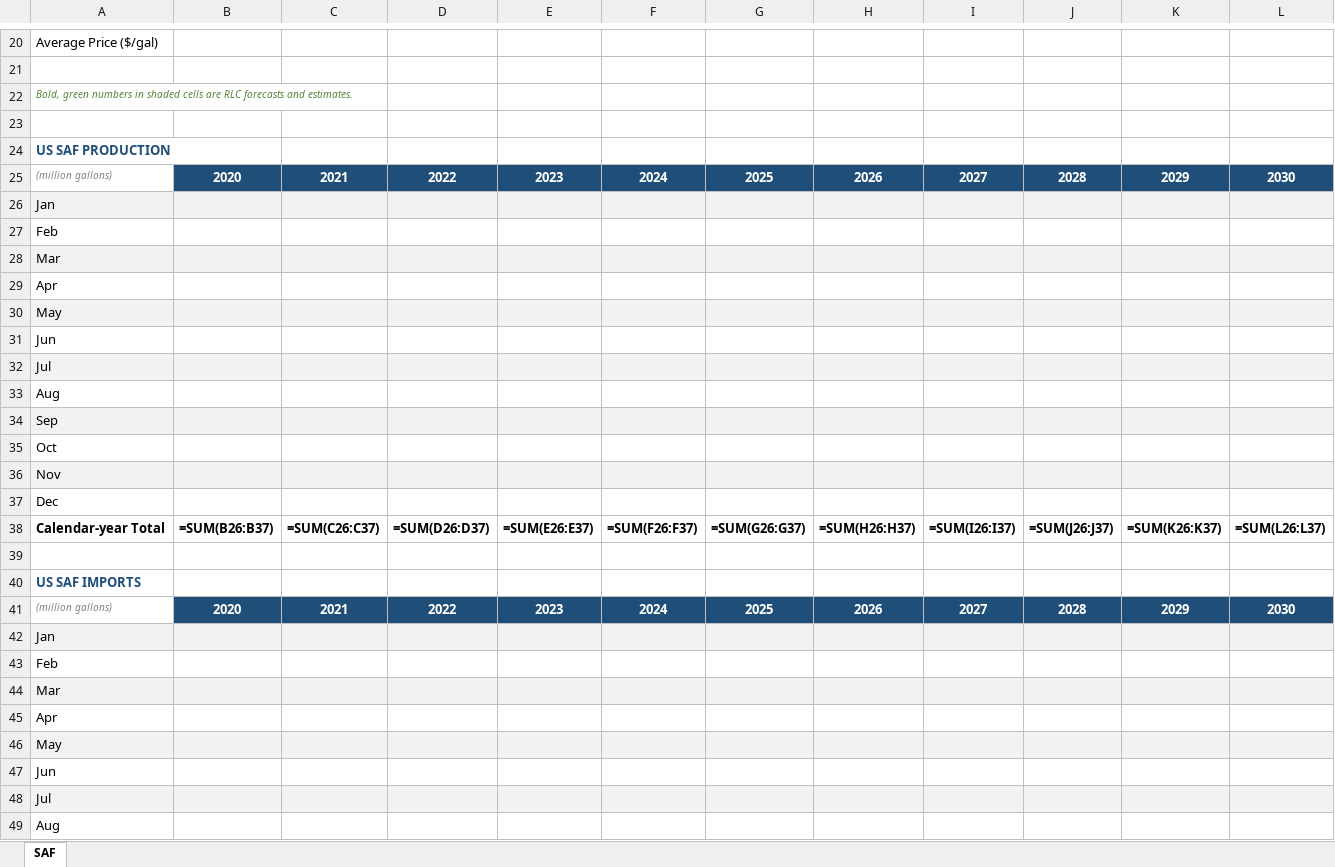
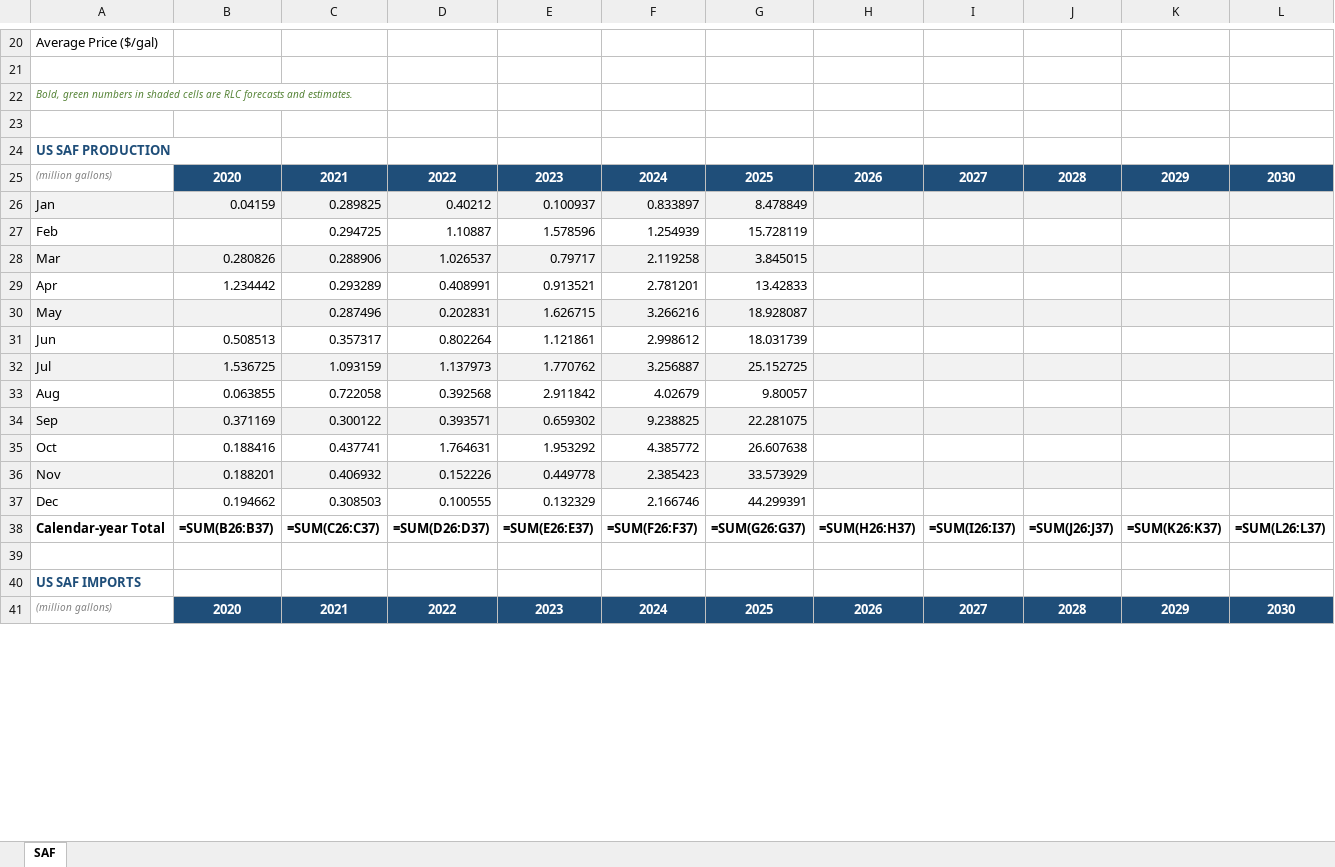
Before and after one commit to torealden/RLC-Agent, an Excel workbook: output/balance_sheet_templates/us_saf_bal_sheets.xlsx, sheet SAF, drawn as a sheet; only a part is shown, gaps mark what is left out; values as stored, in another font and other column widths than the file's, no borders; formulas without a stored value are shown as written; removed rows and columns are numbered as before the commit, all else as after; rows hold the shown columns only; the diff covers the shown part only; the diff names each change by its address in the sheet, - before the commit and + after, or states it on an @@ line.

```diff
--- a/output/balance_sheet_templates/us_saf_bal_sheets.xlsx (sheet SAF)
+++ b/output/balance_sheet_templates/us_saf_bal_sheets.xlsx (sheet SAF)
-row 26: Jan
-row 27: Feb
-row 28: Mar
-row 29: Apr
-row 30: May
-row 31: Jun
-row 32: Jul
-row 33: Aug
-row 34: Sep
-row 35: Oct
-row 36: Nov
-row 37: Dec
+row 26: Jan | 0.04159 | 0.289825 | 0.40212 | 0.100937 | 0.833897 | 8.478849
+row 27: Feb |  | 0.294725 | 1.10887 | 1.578596 | 1.254939 | 15.728119
+row 28: Mar | 0.280826 | 0.288906 | 1.026537 | 0.79717 | 2.119258 | 3.845015
+row 29: Apr | 1.234442 | 0.293289 | 0.408991 | 0.913521 | 2.781201 | 13.42833
+row 30: May |  | 0.287496 | 0.202831 | 1.626715 | 3.266216 | 18.928087
+row 31: Jun | 0.508513 | 0.357317 | 0.802264 | 1.121861 | 2.998612 | 18.031739
+row 32: Jul | 1.536725 | 1.093159 | 1.137973 | 1.770762 | 3.256887 | 25.152725
+row 33: Aug | 0.063855 | 0.722058 | 0.392568 | 2.911842 | 4.02679 | 9.80057
+row 34: Sep | 0.371169 | 0.300122 | 0.393571 | 0.659302 | 9.238825 | 22.281075
+row 35: Oct | 0.188416 | 0.437741 | 1.764631 | 1.953292 | 4.385772 | 26.607638
+row 36: Nov | 0.188201 | 0.406932 | 0.152226 | 0.449778 | 2.385423 | 33.573929
+row 37: Dec | 0.194662 | 0.308503 | 0.100555 | 0.132329 | 2.166746 | 44.299391
-row 42: Jan
-row 43: Feb
-row 44: Mar
-row 45: Apr
-row 46: May
-row 47: Jun
-row 48: Jul
-row 49: Aug
```
Also changed, not shown: 24 added rows and 16 removed rows elsewhere in this sheet, 5 other files.
